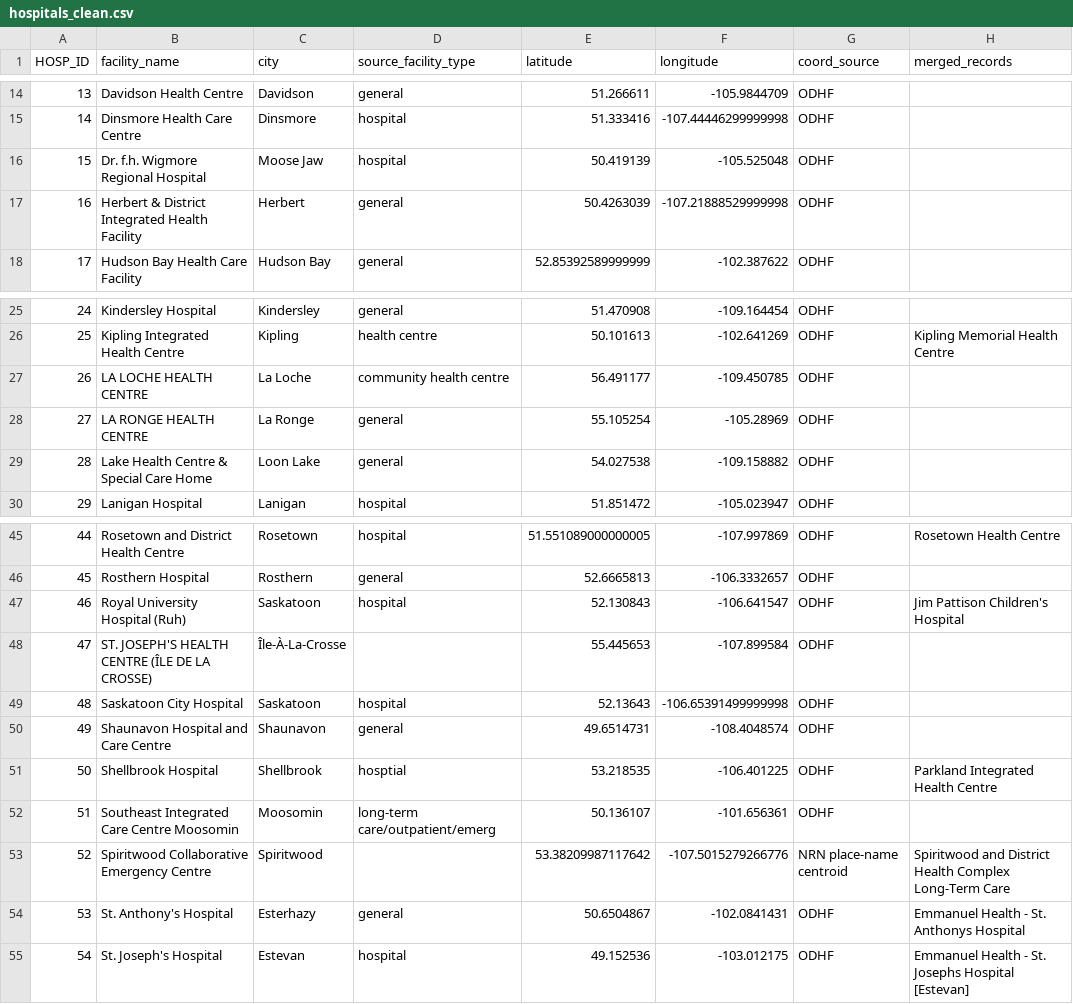
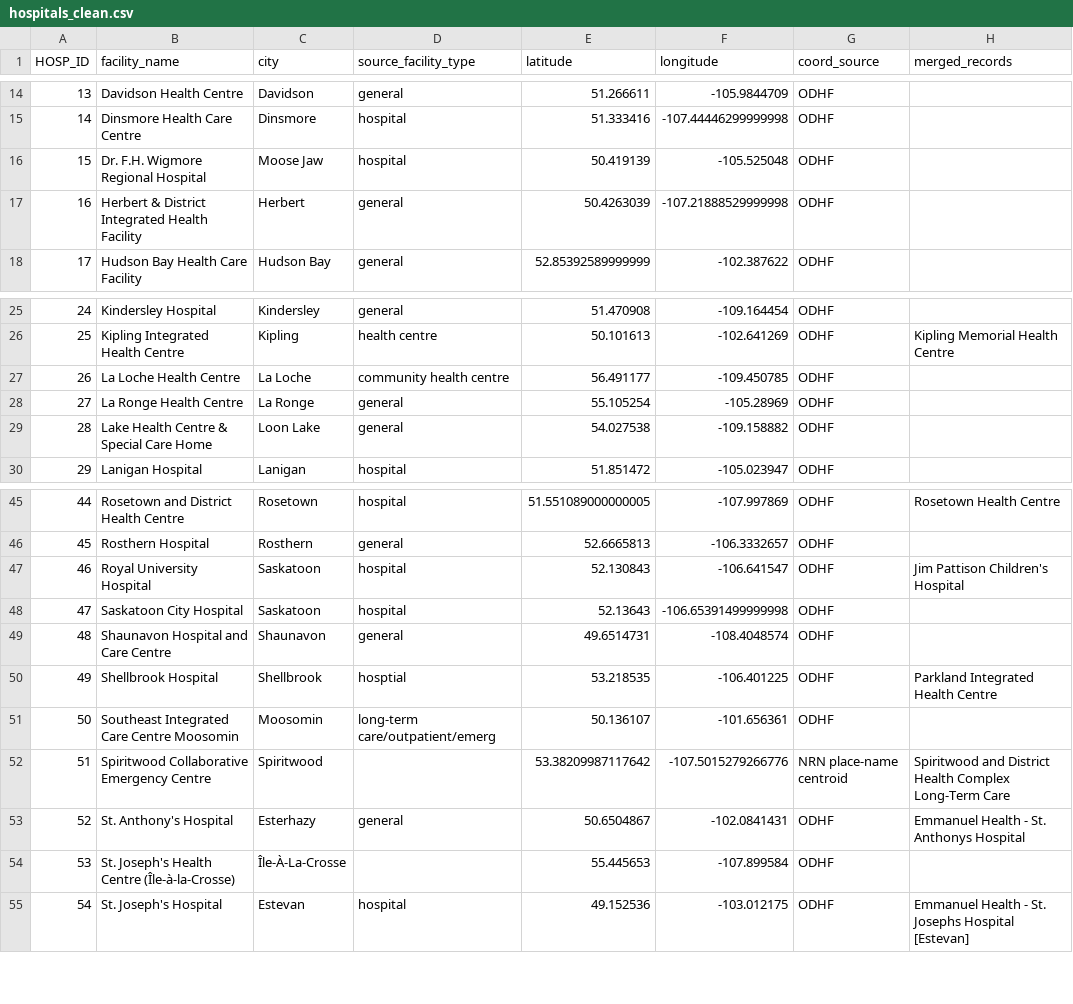
Before and after one commit to karmok3r/Saskatchewan-Emergency-Healthcare-Access-ArcGIS-Pro, a CSV file: outputs/hospitals_clean.csv, drawn as a sheet; only a part is shown, gaps mark what is left out; removed rows and columns are numbered as before the commit, all else as after; the diff names each change by its address in the sheet, - before the commit and + after, or states it on an @@ line.

```diff
--- a/outputs/hospitals_clean.csv
+++ b/outputs/hospitals_clean.csv
-B16 (facility_name): Dr. f.h. Wigmore Regional Hospital
+B16 (facility_name): Dr. F.H. Wigmore Regional Hospital
-B27 (facility_name): LA LOCHE HEALTH CENTRE
+B27 (facility_name): La Loche Health Centre
-B28 (facility_name): LA RONGE HEALTH CENTRE
+B28 (facility_name): La Ronge Health Centre
-B47 (facility_name): Royal University Hospital (Ruh)
+B47 (facility_name): Royal University Hospital
-row 48: 47 | ST. JOSEPH'S HEALTH CENTRE (ÎLE DE LA CROSSE) | Île-À-La-Crosse |  | 55.445653 | -107.899584 | ODHF
@@ column A (HOSP_ID) renumbered between rows 48 and 53 @@
+row 54: 53 | St. Joseph's Health Centre (Île-à-la-Crosse) | Île-À-La-Crosse |  | 55.445653 | -107.899584 | ODHF
```
Also changed, not shown: outputs/da_access.csv, outputs/equity_income_quintile.csv, 33 other files.
